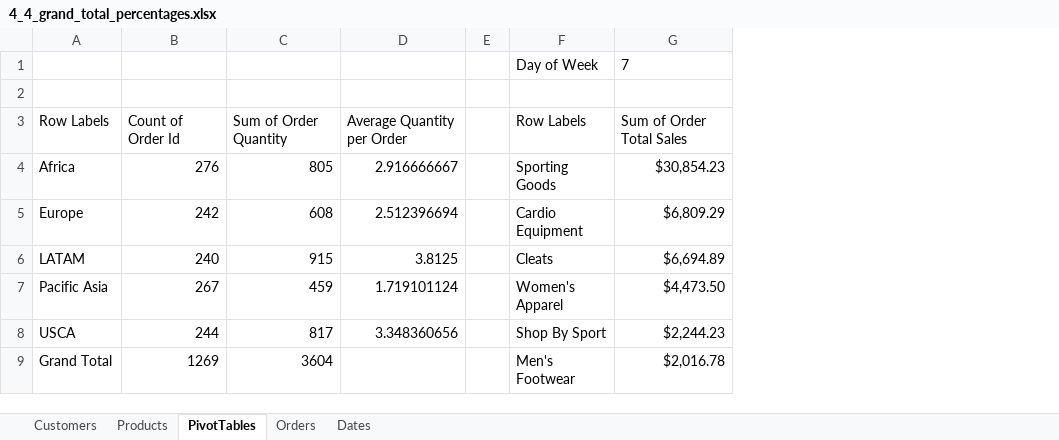
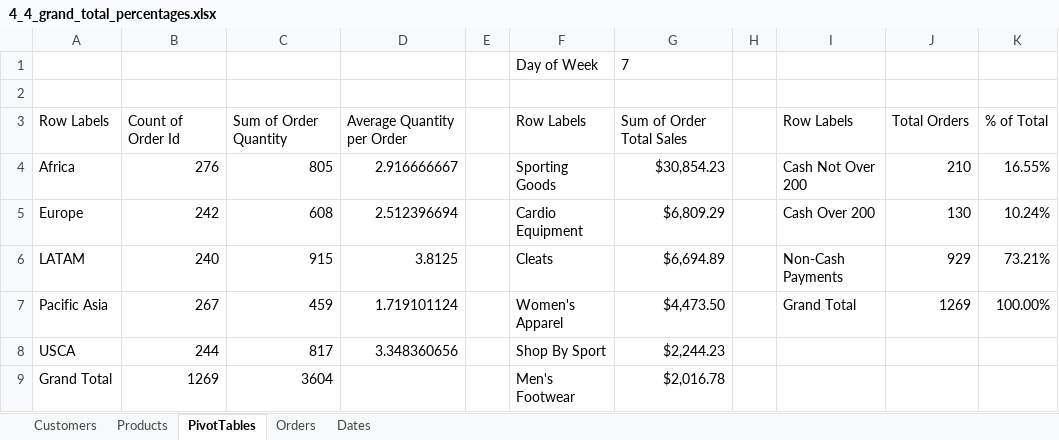
Before and after one commit to adelatorre2/adlt-learning-journal, an Excel workbook: coding_learning/excel/data_preparation_in_excel_datacamp/Exercises and Datasets/Workbooks/4_4_grand_total_percentages.xlsx, sheet PivotTables, drawn as a sheet; only a part is shown; values as stored, in another font and other column widths than the file's, no borders; the diff names each change by its address in the sheet, - before the commit and + after, or states it on an @@ line.

```diff
--- a/coding_learning/excel/data_preparation_in_excel_datacamp/Exercises and Datasets/Workbooks/4_4_grand_total_percentages.xlsx (sheet PivotTables)
+++ b/coding_learning/excel/data_preparation_in_excel_datacamp/Exercises and Datasets/Workbooks/4_4_grand_total_percentages.xlsx (sheet PivotTables)
+column H, empty
+column I, rows 3-7: Row Labels | Cash Not Over 200 | Cash Over 200 | Non-Cash Payments | Grand Total
+column J, rows 3-7: Total Orders | 210 | 130 | 929 | 1269
+column K, rows 3-7: % of Total | 16.55% | 10.24% | 73.21% | 100.00%
```
Also changed, not shown: sheet Dates, coding_learning/excel/data_preparation_in_excel_datacamp/Exercises and Datasets/Workbooks/4_1_look_up.xlsx, coding_learning/excel/data_preparation_in_excel_datacamp/Exercises and Datasets/Workbooks/4_2_pivot_pivot.xlsx, 7 other files.
